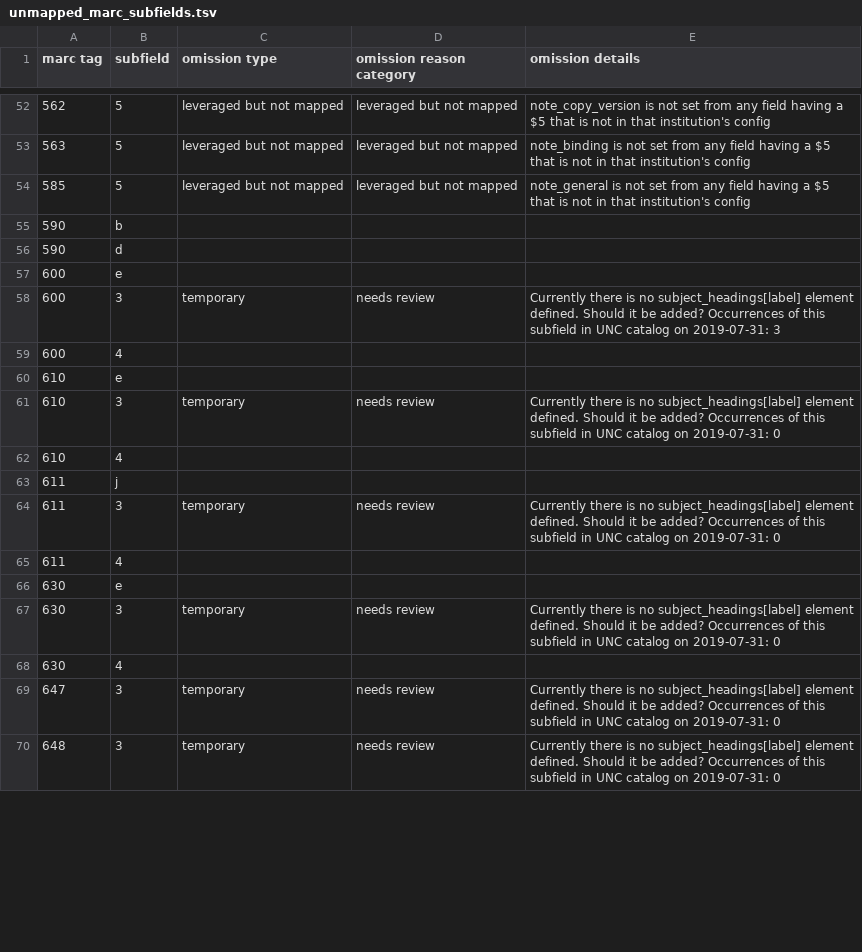
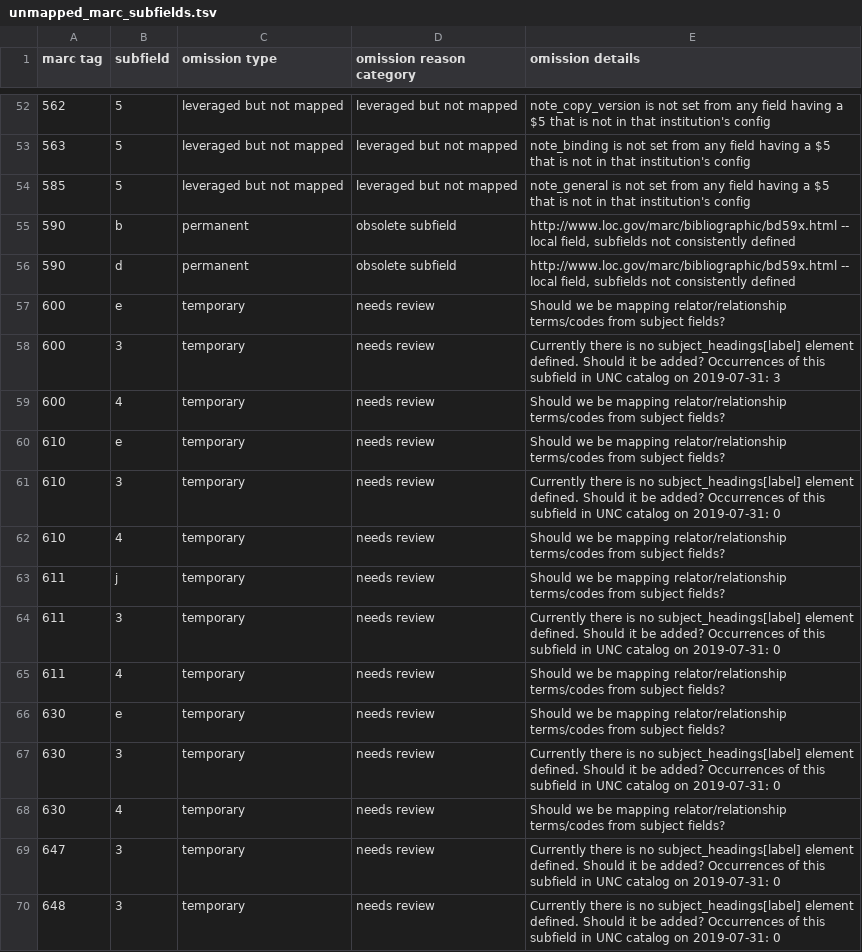
Before and after one commit to trln/data-documentation, a TSV file: marc/unmapped_marc_subfields.tsv, drawn as a sheet; only a part is shown, gaps mark what is left out; the diff covers the shown part only.

Commit message:
update unmapped subfields

```diff
--- a/marc/unmapped_marc_subfields.tsv
+++ b/marc/unmapped_marc_subfields.tsv
@@ -54,16 +54,16 @@ marc tag	subfield	omission type	omission reason category	omission details
 585	5	leveraged but not mapped	leveraged but not mapped	note_general is not set from any field having a $5 that is not in that institution's config
-590	b			
-590	d			
-600	e			
+590	b	permanent	obsolete subfield	"http://www.loc.gov/marc/bibliographic/bd59x.html -- local field, subfields not consistently defined"
+590	d	permanent	obsolete subfield	"http://www.loc.gov/marc/bibliographic/bd59x.html -- local field, subfields not consistently defined"
+600	e	temporary	needs review	Should we be mapping relator/relationship terms/codes from subject fields?
 600	3	temporary	needs review	Currently there is no subject_headings[label] element defined. Should it be added? Occurrences of this subfield in UNC catalog on 2019-07-31: 3
-600	4			
-610	e			
+600	4	temporary	needs review	Should we be mapping relator/relationship terms/codes from subject fields?
+610	e	temporary	needs review	Should we be mapping relator/relationship terms/codes from subject fields?
 610	3	temporary	needs review	Currently there is no subject_headings[label] element defined. Should it be added? Occurrences of this subfield in UNC catalog on 2019-07-31: 0
-610	4			
-611	j			
+610	4	temporary	needs review	Should we be mapping relator/relationship terms/codes from subject fields?
+611	j	temporary	needs review	Should we be mapping relator/relationship terms/codes from subject fields?
 611	3	temporary	needs review	Currently there is no subject_headings[label] element defined. Should it be added? Occurrences of this subfield in UNC catalog on 2019-07-31: 0
-611	4			
-630	e			
+611	4	temporary	needs review	Should we be mapping relator/relationship terms/codes from subject fields?
+630	e	temporary	needs review	Should we be mapping relator/relationship terms/codes from subject fields?
 630	3	temporary	needs review	Currently there is no subject_headings[label] element defined. Should it be added? Occurrences of this subfield in UNC catalog on 2019-07-31: 0
-630	4			
+630	4	temporary	needs review	Should we be mapping relator/relationship terms/codes from subject fields?
 647	3	temporary	needs review	Currently there is no subject_headings[label] element defined. Should it be added? Occurrences of this subfield in UNC catalog on 2019-07-31: 0
```
Also changed, not shown: 48 edited cells elsewhere in this file.
